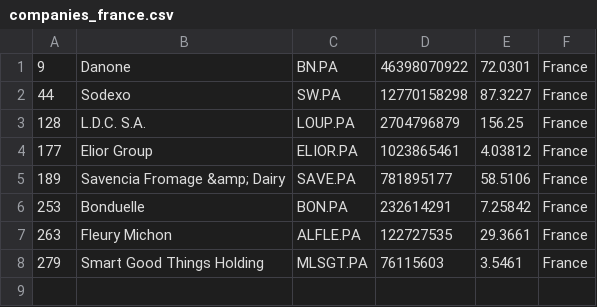
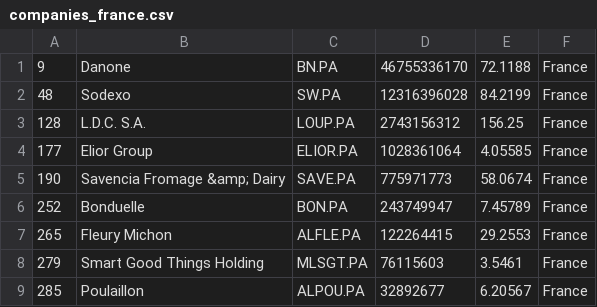
Before and after one commit to andaribu/merida-june-6-2024, a CSV file: companies_france.csv, drawn as a sheet.

```diff
--- a/companies_france.csv
+++ b/companies_france.csv
@@ -1,8 +1,9 @@
-"9","Danone","BN.PA","46398070922","72.0301","France"
-"44","Sodexo","SW.PA","12770158298","87.3227","France"
-"128","L.D.C. S.A.","LOUP.PA","2704796879","156.25","France"
-"177","Elior Group","ELIOR.PA","1023865461","4.03812","France"
-"189","Savencia Fromage &amp; Dairy","SAVE.PA","781895177","58.5106","France"
-"253","Bonduelle","BON.PA","232614291","7.25842","France"
-"263","Fleury Michon","ALFLE.PA","122727535","29.3661","France"
+"9","Danone","BN.PA","46755336170","72.1188","France"
+"48","Sodexo","SW.PA","12316396028","84.2199","France"
+"128","L.D.C. S.A.","LOUP.PA","2743156312","156.25","France"
+"177","Elior Group","ELIOR.PA","1028361064","4.05585","France"
+"190","Savencia Fromage &amp; Dairy","SAVE.PA","775971773","58.0674","France"
+"252","Bonduelle","BON.PA","243749947","7.45789","France"
+"265","Fleury Michon","ALFLE.PA","122264415","29.2553","France"
 "279","Smart Good Things Holding","MLSGT.PA","76115603","3.5461","France"
+"285","Poulaillon","ALPOU.PA","32892677","6.20567","France"
```
Also changed, not shown: companies_germany.csv, companies_united_kingdom.csv, 1 other file.
